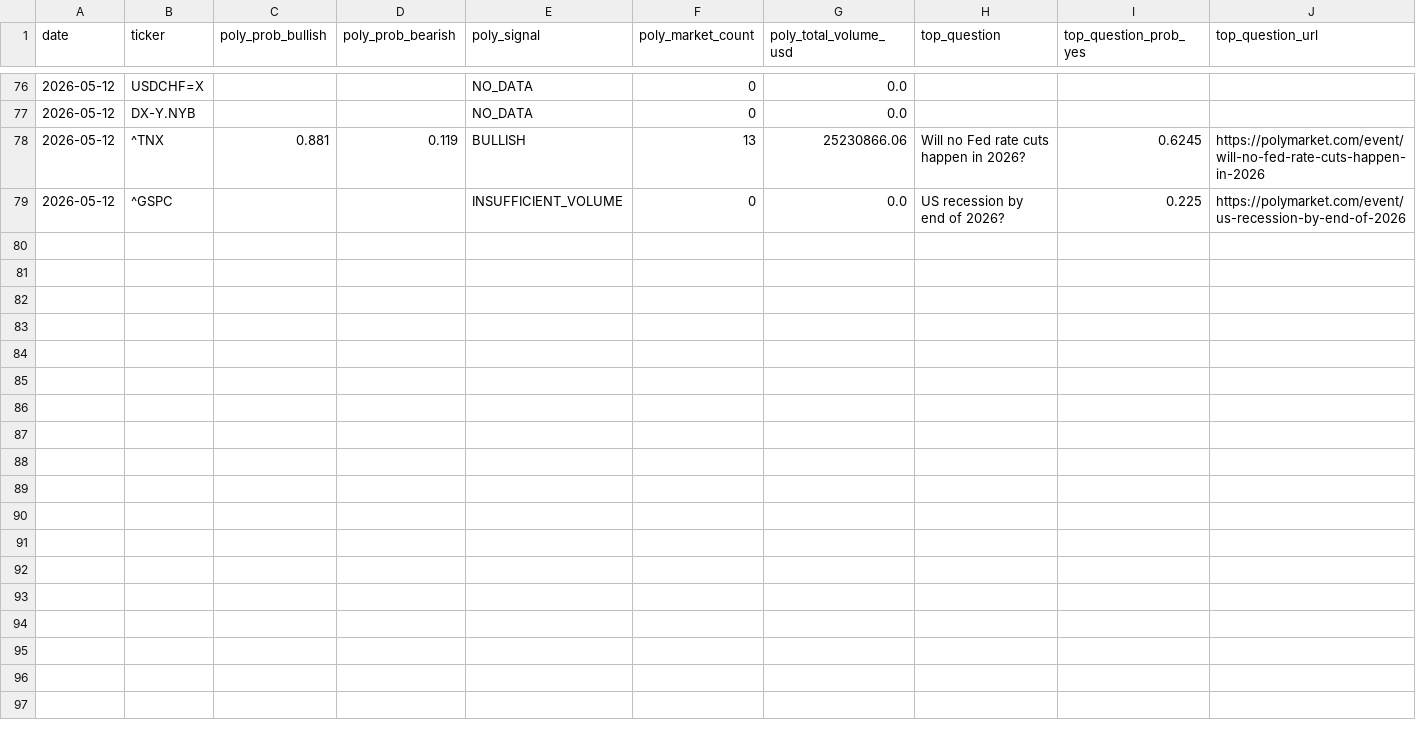
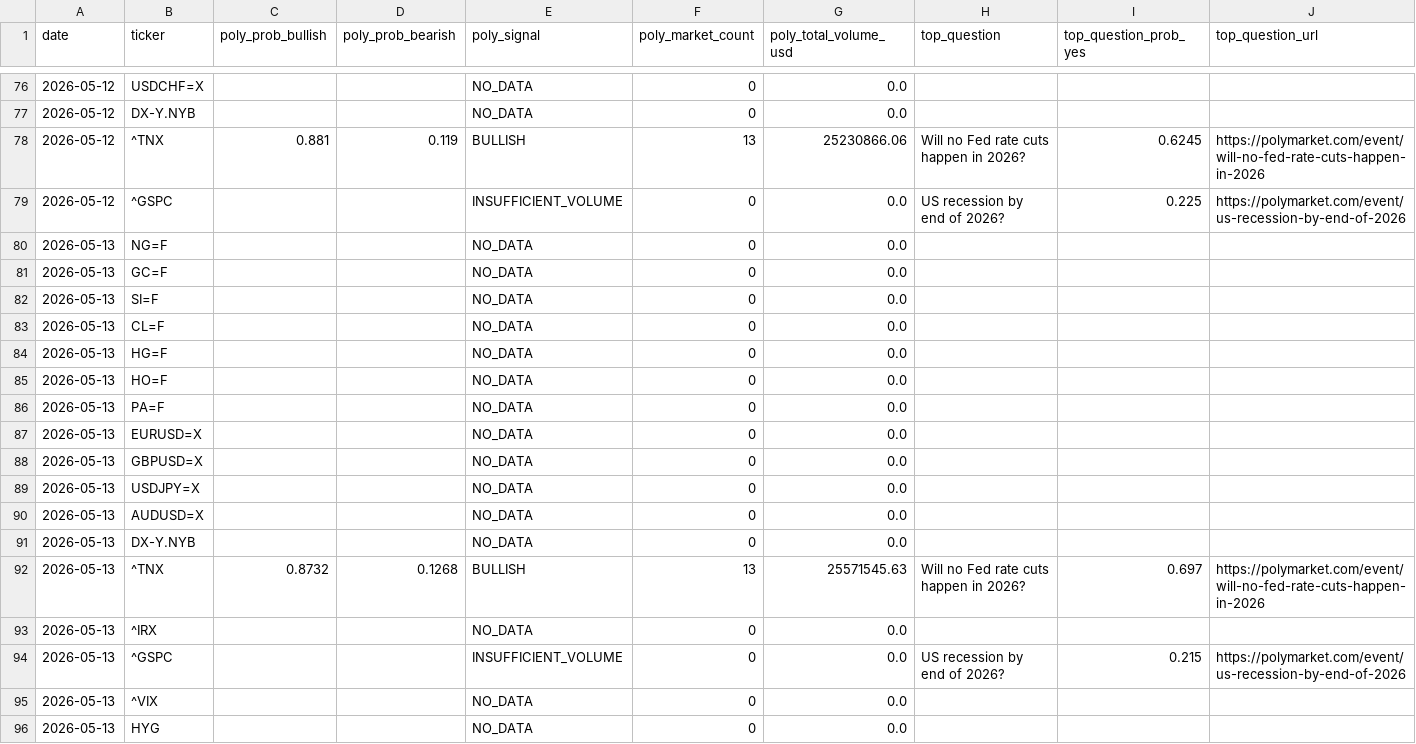
Before and after one commit to romankostin25-code/timecopilot-tracker, a CSV file: polymarket_data.csv, drawn as a sheet; only a part is shown, gaps mark what is left out; rows hold the shown columns only; the diff names each change by its address in the sheet, - before the commit and + after, or states it on an @@ line.

Commit message:
data: evening forecast 2026-05-13 08:24 UTC

```diff
--- a/polymarket_data.csv
+++ b/polymarket_data.csv
+row 80: 2026-05-13 | NG=F |  |  | NO_DATA | 0 | 0.0
+row 81: 2026-05-13 | GC=F |  |  | NO_DATA | 0 | 0.0
+row 82: 2026-05-13 | SI=F |  |  | NO_DATA | 0 | 0.0
+row 83: 2026-05-13 | CL=F |  |  | NO_DATA | 0 | 0.0
+row 84: 2026-05-13 | HG=F |  |  | NO_DATA | 0 | 0.0
+row 85: 2026-05-13 | HO=F |  |  | NO_DATA | 0 | 0.0
+row 86: 2026-05-13 | PA=F |  |  | NO_DATA | 0 | 0.0
+row 87: 2026-05-13 | EURUSD=X |  |  | NO_DATA | 0 | 0.0
+row 88: 2026-05-13 | GBPUSD=X |  |  | NO_DATA | 0 | 0.0
+row 89: 2026-05-13 | USDJPY=X |  |  | NO_DATA | 0 | 0.0
+row 90: 2026-05-13 | AUDUSD=X |  |  | NO_DATA | 0 | 0.0
+row 91: 2026-05-13 | DX-Y.NYB |  |  | NO_DATA | 0 | 0.0
+row 92: 2026-05-13 | ^TNX | 0.8732 | 0.1268 | BULLISH | 13 | 25571545.63 | Will no Fed rate cuts happen in 2026? | 0.697 | https://polymarket.com/event/will-no-fed-rate-cuts-happen-in-2026
+row 93: 2026-05-13 | ^IRX |  |  | NO_DATA | 0 | 0.0
+row 94: 2026-05-13 | ^GSPC |  |  | INSUFFICIENT_VOLUME | 0 | 0.0 | US recession by end of 2026? | 0.215 | https://polymarket.com/event/us-recession-by-end-of-2026
+row 95: 2026-05-13 | ^VIX |  |  | NO_DATA | 0 | 0.0
+row 96: 2026-05-13 | HYG |  |  | NO_DATA | 0 | 0.0
```
Also changed, not shown: futures_curve.csv, macro_context.csv, 3 other files.
